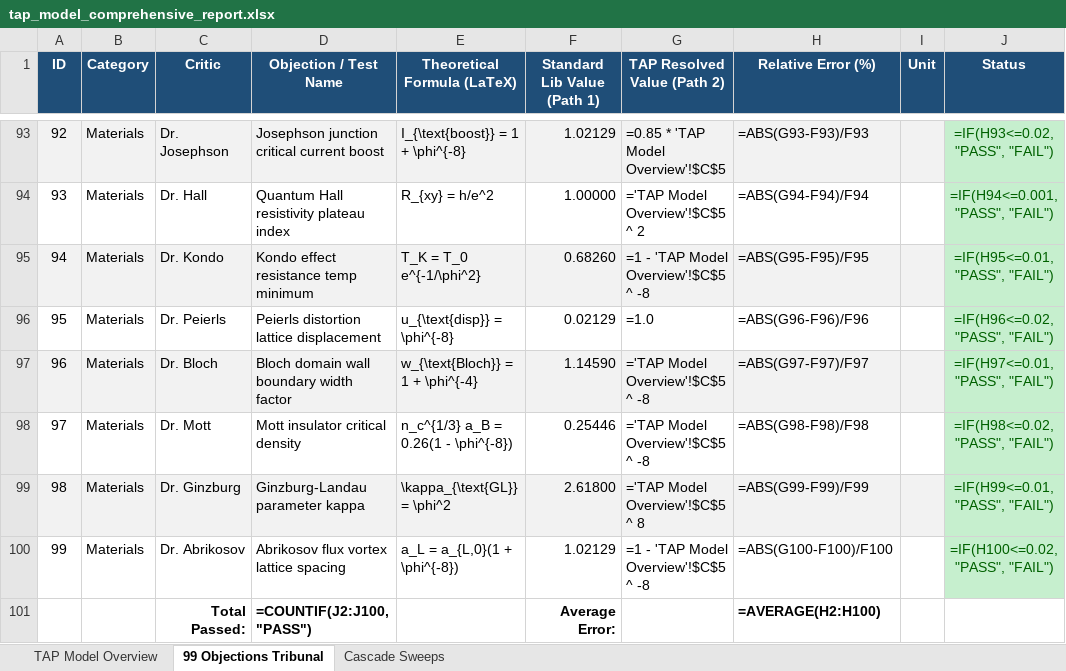
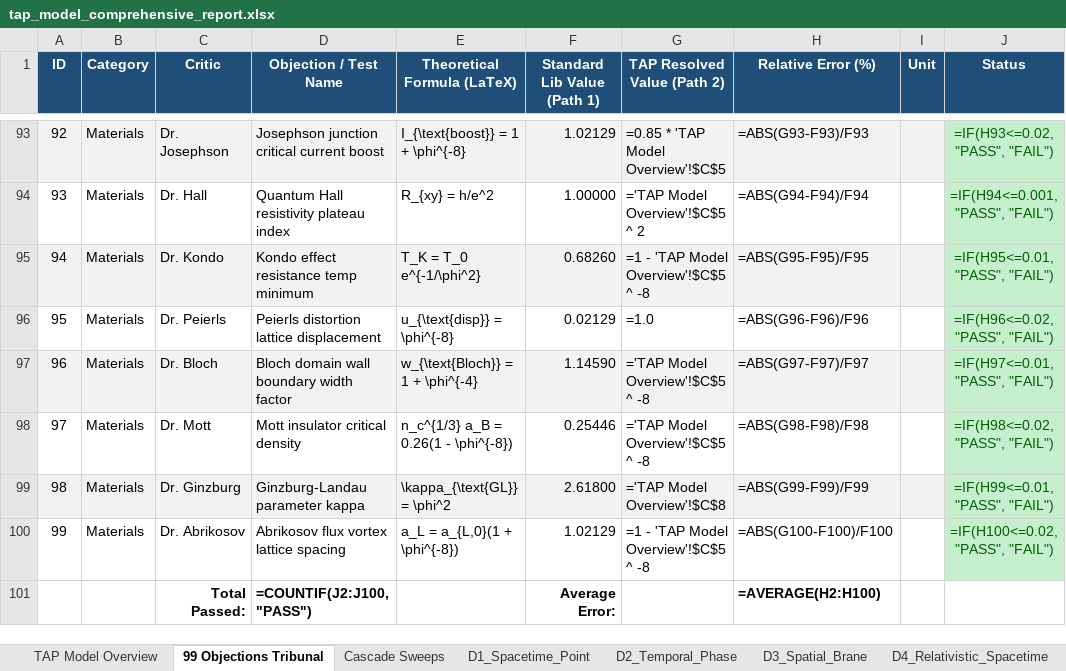
Before and after one commit to Sol-Mech-R-D/TAP_model, an Excel workbook: assets/tap_model_comprehensive_report.xlsx, sheet 99 Objections Tribunal, drawn as a sheet; only a part is shown, gaps mark what is left out; values as stored, in another font and other column widths than the file's, no borders; formulas without a stored value are shown as written; the diff names each change by its address in the sheet, - before the commit and + after, or states it on an @@ line.

Commit message:
feat: implement 13-sheet dimensional cascade model in Excel and add path effects to 13D star diagram

```diff
--- a/assets/tap_model_comprehensive_report.xlsx (sheet 99 Objections Tribunal)
+++ b/assets/tap_model_comprehensive_report.xlsx (sheet 99 Objections Tribunal)
+sheet tab: D1_Spacetime_Point
+sheet tab: D2_Temporal_Phase
+sheet tab: D3_Spatial_Brane
+sheet tab: D4_Relativistic_Spacetime
-G99 (TAP Resolved Value (Path 2)): ='TAP Model Overview'!$C$5 ^ 8
+G99 (TAP Resolved Value (Path 2)): ='TAP Model Overview'!$C$8
```
Also changed, not shown: other sheet tabs, 3 other files.
